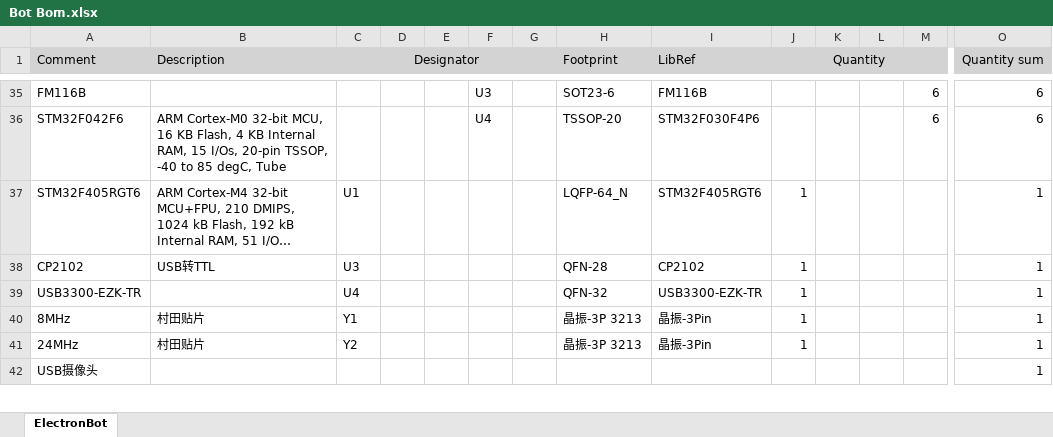
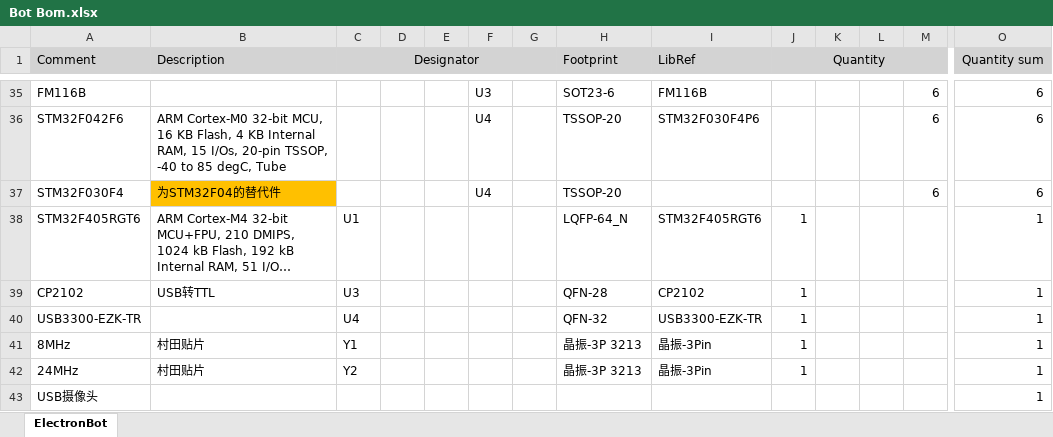
Before and after one commit to Sylvain-Yu/Clone_ElectronBot, an Excel workbook: BOM/Bot Bom.xlsx, sheet ElectronBot, drawn as a sheet; only a part is shown, gaps mark what is left out; long unchanged cells end in …; values as stored, in another font and other column widths than the file's, no borders; rows hold the shown columns only; the diff names each change by its address in the sheet, - before the commit and + after, or states it on an @@ line.

Commit message:
更新驱动板另一个型号

```diff
--- a/BOM/Bot Bom.xlsx (sheet ElectronBot)
+++ b/BOM/Bot Bom.xlsx (sheet ElectronBot)
+row 37: STM32F030F4 | 为STM32F04的替代件 |  |  |  | U4 |  | TSSOP-20 |  |  |  |  | 6 | 6
```
